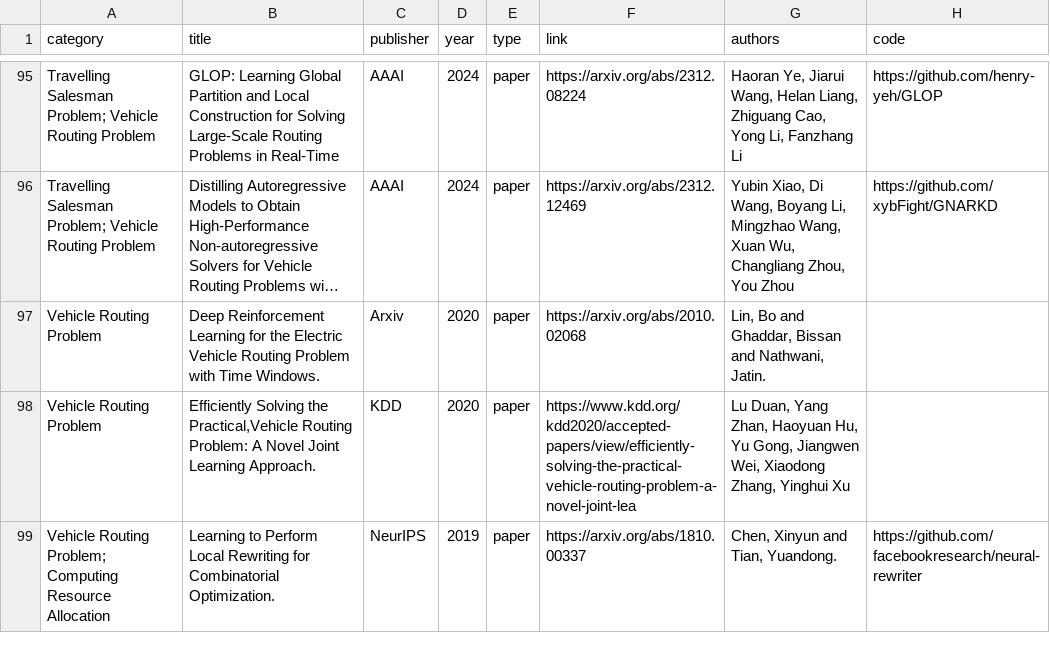
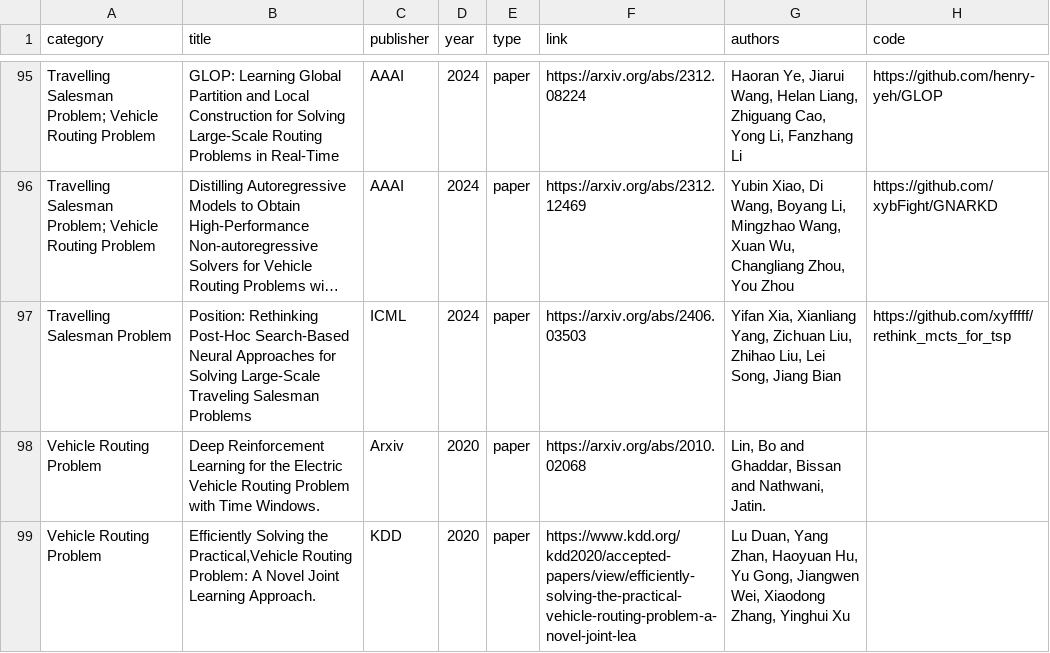
Before and after one commit to Thinklab-SJTU/awesome-ml4co, a CSV file: data/papers.csv, drawn as a sheet; only a part is shown, gaps mark what is left out; the shorter side is filled out with more unchanged rows; long unchanged cells end in …; the diff names each change by its address in the sheet, - before the commit and + after, or states it on an @@ line.

Commit message:
Add Position Paper from ICML'24

```diff
--- a/data/papers.csv
+++ b/data/papers.csv
+row 97: Travelling Salesman Problem | Position: Rethinking Post-Hoc Search-Based Neural Approaches for Solving Large-Scale Traveling Salesman Problems | ICML | 2024 | paper | https://arxiv.org/abs/2406.03503 | Yifan Xia, Xianliang Yang, Zichuan Liu, Zhihao Liu, Lei Song, Jiang Bian | https://github.com/xyfffff/rethink_mcts_for_tsp
```
Also changed, not shown: 1 other file.
